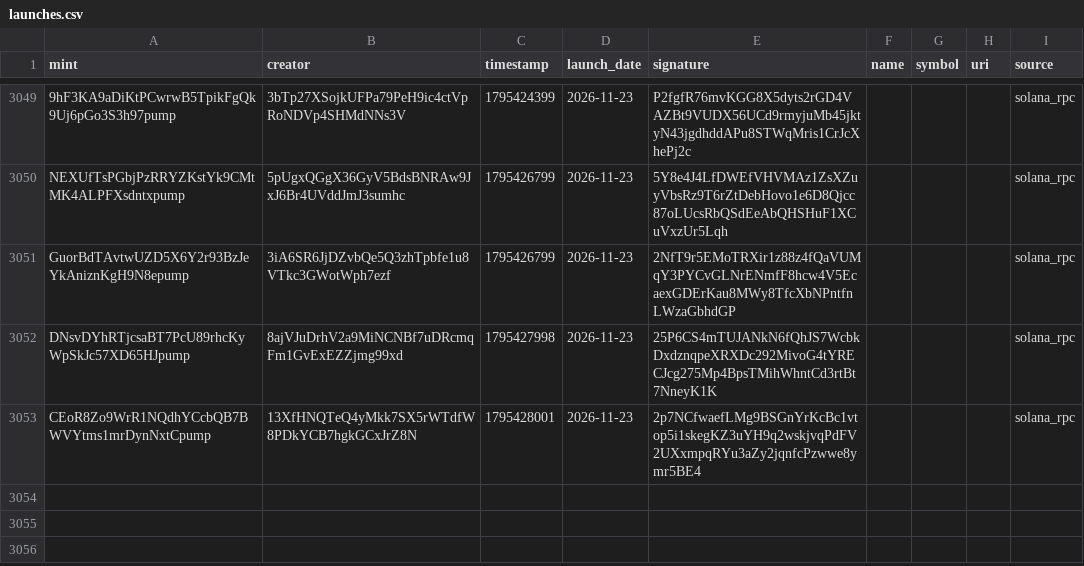
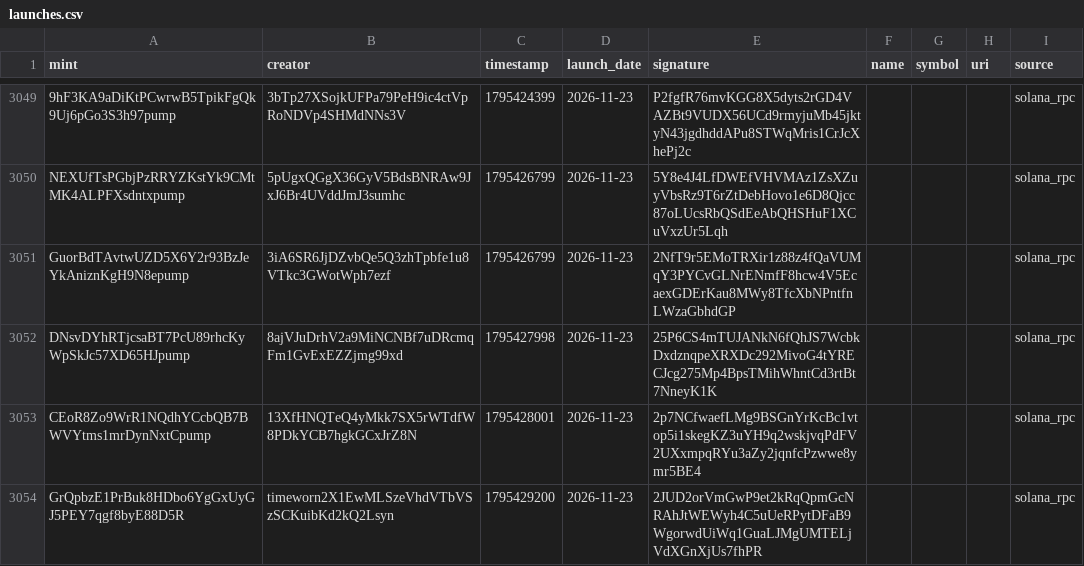
Before and after one commit to 01tsos/pumpfun-data, a CSV file: data/launches.csv, drawn as a sheet; only a part is shown, gaps mark what is left out; the diff names each change by its address in the sheet, - before the commit and + after, or states it on an @@ line.

Commit message:
Auto-update launches

```diff
--- a/data/launches.csv
+++ b/data/launches.csv
+row 3054: GrQpbzE1PrBuk8HDbo6YgGxUyGJ5PEY7qgf8byE88D5R | timeworn2X1EwMLSzeVhdVTbVSzSCKuibKd2kQ2Lsyn | 1795429200 | 2026-11-23 | 2JUD2orVmGwP9et2kRqQpmGcNRAhJtWEWyh4C5uUeRPytDFaB9WgorwdUiWq1GuaLJMgUMTELjVdXGnXjUs7fhPR |  |  |  | solana_rpc
```
Also changed, not shown: 1 other file.
